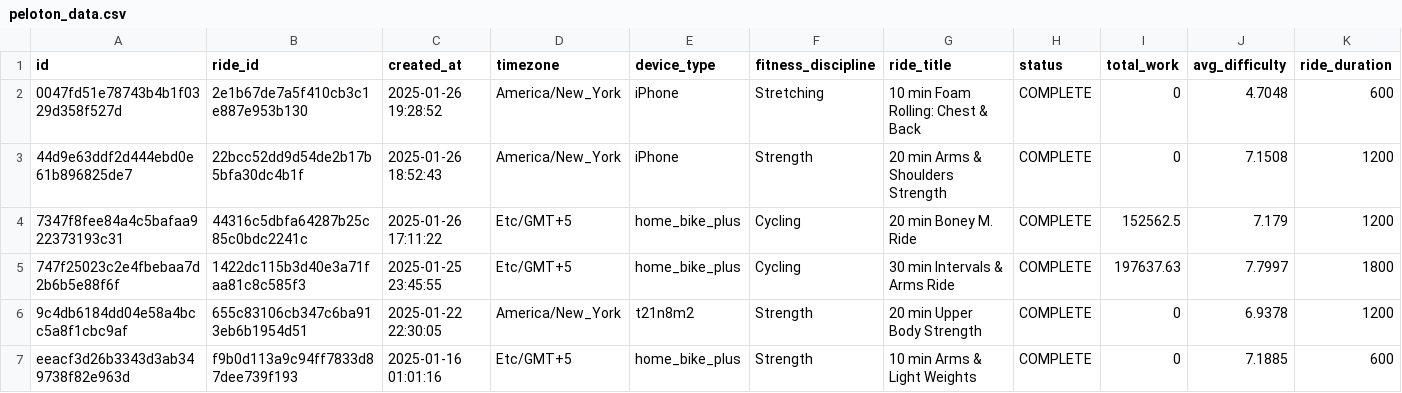
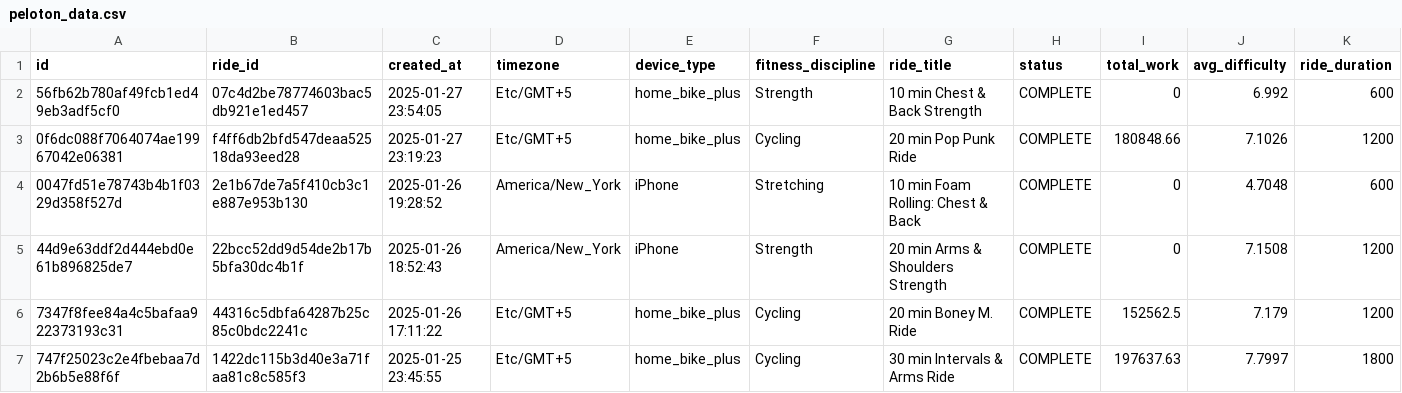
Before and after one commit to tashapiro/pelotanya, a CSV file: data/peloton_data.csv, drawn as a sheet; only a part is shown; the shorter side is filled out with more unchanged rows; rows hold the shown columns only; the diff names each change by its address in the sheet, - before the commit and + after, or states it on an @@ line.

Commit message:
Update data

```diff
--- a/data/peloton_data.csv
+++ b/data/peloton_data.csv
+row 2: 56fb62b780af49fcb1ed49eb3adf5cf0 | 07c4d2be78774603bac5db921e1ed457 | 2025-01-27 23:54:05 | Etc/GMT+5 | home_bike_plus | Strength | 10 min Chest & Back Strength | COMPLETE | 0 | 6.992 | 600
+row 3: 0f6dc088f7064074ae19967042e06381 | f4ff6db2bfd547deaa52518da93eed28 | 2025-01-27 23:19:23 | Etc/GMT+5 | home_bike_plus | Cycling | 20 min Pop Punk Ride | COMPLETE | 180848.66 | 7.1026 | 1200
```
